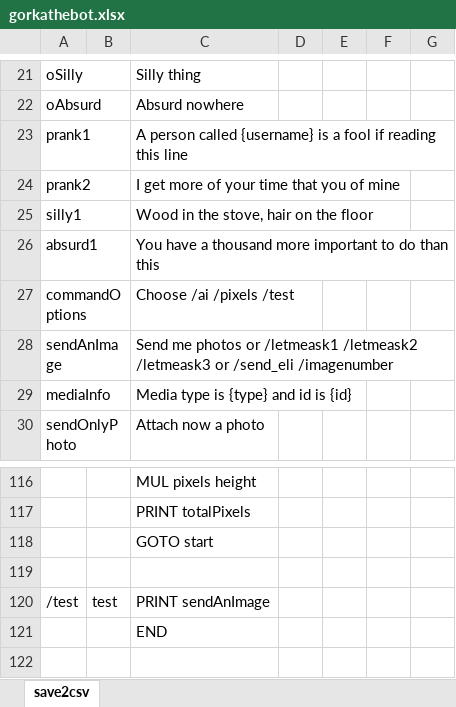
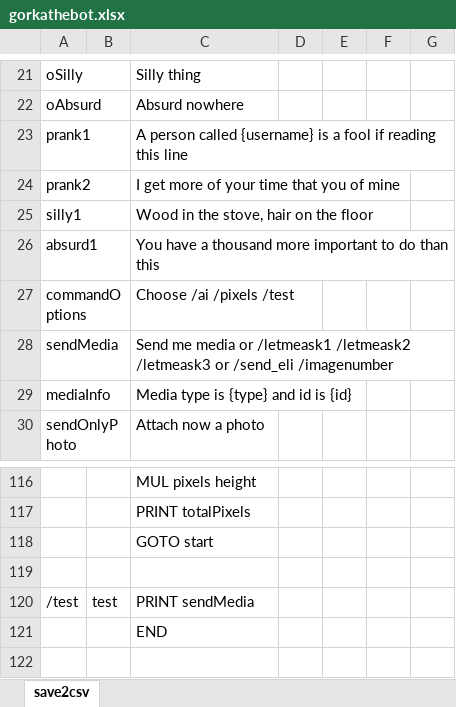
Before and after one commit to gllona/botbasic, an Excel workbook: _bots/gorkathebot/gorkathebot.xlsx, sheet save2csv, drawn as a sheet; only a part is shown, gaps mark what is left out; values as stored, in another font and other column widths than the file's, no borders; removed rows and columns are numbered as before the commit, all else as after; the diff names each change by its address in the sheet, - before the commit and + after, or states it on an @@ line.

```diff
--- a/_bots/gorkathebot/gorkathebot.xlsx (sheet save2csv)
+++ b/_bots/gorkathebot/gorkathebot.xlsx (sheet save2csv)
-row 28: sendAnImage |  | Send me photos or /letmeask1 /letmeask2 /letmeask3 or /send_eli /imagenumber
+row 28: sendMedia |  | Send me media or /letmeask1 /letmeask2 /letmeask3 or /send_eli /imagenumber
-C120: PRINT sendAnImage
+C120: PRINT sendMedia
```
Also changed, not shown: 1 other file.
